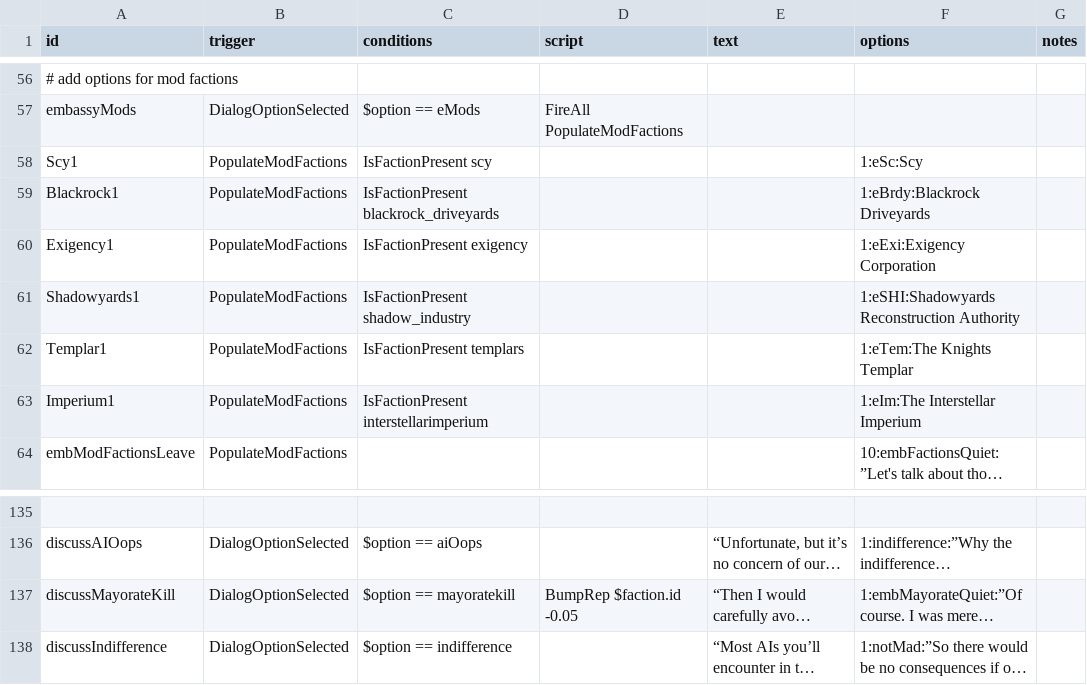
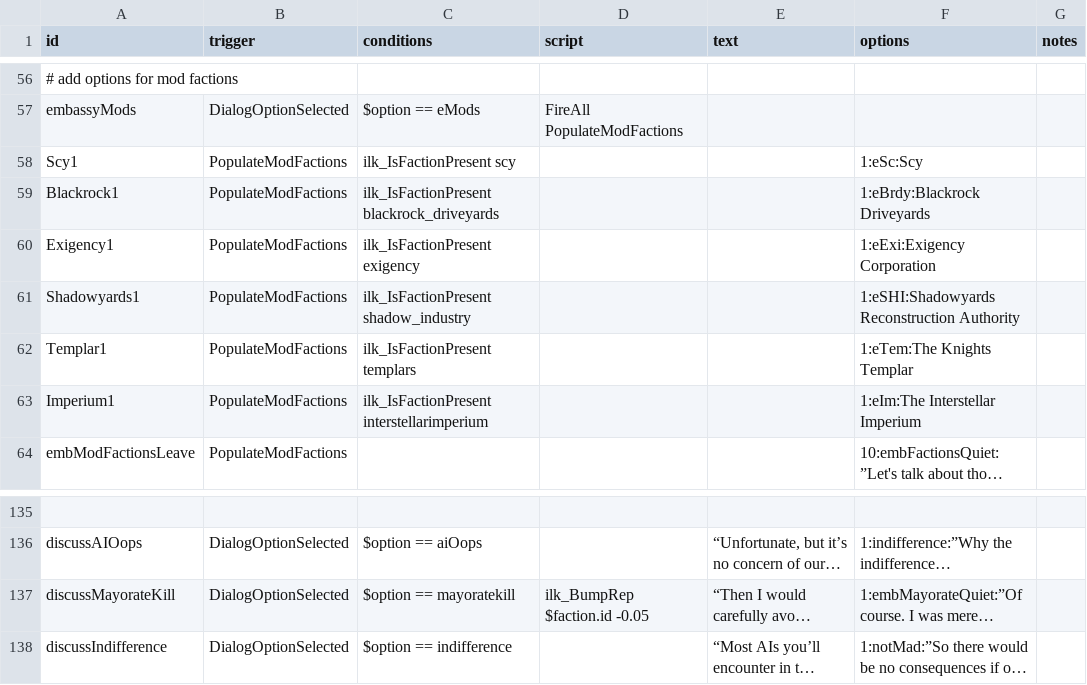
Before and after one commit to jstaf/mayorate, a CSV file: data/campaign/rules.csv, drawn as a sheet; only a part is shown, gaps mark what is left out; long unchanged cells end in …; the diff covers the shown part only; the diff names each change by its address in the sheet, - before the commit and + after, or states it on an @@ line.

```diff
--- a/data/campaign/rules.csv
+++ b/data/campaign/rules.csv
-C58 (conditions): IsFactionPresent scy
+C58 (conditions): ilk_IsFactionPresent scy
-C59 (conditions): IsFactionPresent blackrock_driveyards
+C59 (conditions): ilk_IsFactionPresent blackrock_driveyards
-C60 (conditions): IsFactionPresent exigency
+C60 (conditions): ilk_IsFactionPresent exigency
-C61 (conditions): IsFactionPresent shadow_industry
+C61 (conditions): ilk_IsFactionPresent shadow_industry
-C62 (conditions): IsFactionPresent templars
+C62 (conditions): ilk_IsFactionPresent templars
-C63 (conditions): IsFactionPresent interstellarimperium
+C63 (conditions): ilk_IsFactionPresent interstellarimperium
-D137 (script): BumpRep $faction.id -0.05
+D137 (script): ilk_BumpRep $faction.id -0.05
```
Also changed, not shown: 6 removed rows and 31 edited cells elsewhere in this file, 15 other files.
